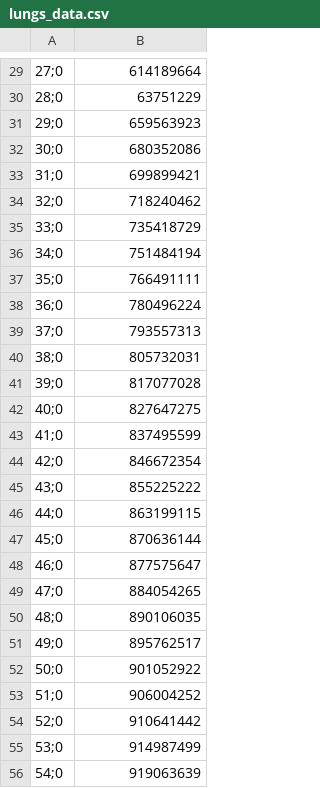
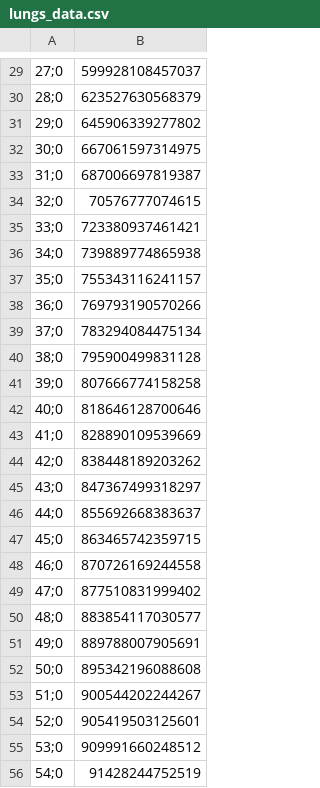
Before and after one commit to PanosChatzi/Erythrocyte-Metabolism, a CSV file: data/lungs_data.csv, drawn as a sheet; only a part is shown, gaps mark what is left out; the diff covers the shown part only; the diff names each change by its address in the sheet, - before the commit and + after, or states it on an @@ line.

```diff
--- a/data/lungs_data.csv
+++ b/data/lungs_data.csv
-B29: 614189664
+B29: 599928108457037
-B30: 63751229
+B30: 623527630568379
-B31: 659563923
+B31: 645906339277802
-B32: 680352086
+B32: 667061597314975
-B33: 699899421
+B33: 687006697819387
-B34: 718240462
+B34: 70576777074615
-B35: 735418729
+B35: 723380937461421
-B36: 751484194
+B36: 739889774865938
-B37: 766491111
+B37: 755343116241157
-B38: 780496224
+B38: 769793190570266
-B39: 793557313
+B39: 783294084475134
-B40: 805732031
+B40: 795900499831128
-B41: 817077028
+B41: 807666774158258
-B42: 827647275
+B42: 818646128700646
-B43: 837495599
+B43: 828890109539669
-B44: 846672354
+B44: 838448189203262
-B45: 855225222
+B45: 847367499318297
-B46: 863199115
+B46: 855692668383637
-B47: 870636144
+B47: 863465742359715
-B48: 877575647
+B48: 870726169244558
-B49: 884054265
+B49: 877510831999402
-B50: 890106035
+B50: 883854117030577
-B51: 895762517
+B51: 889788007905691
-B52: 901052922
+B52: 895342196088608
-B53: 906004252
+B53: 900544202244267
-B54: 910641442
+B54: 905419503125601
-B55: 914987499
+B55: 909991660248512
-B56: 919063639
+B56: 91428244752519
```
Also changed, not shown: 73 edited cells elsewhere in this file, data/muscle_data.csv, 2 other files.
